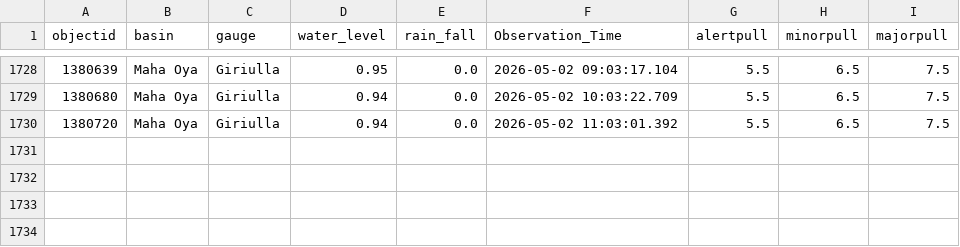
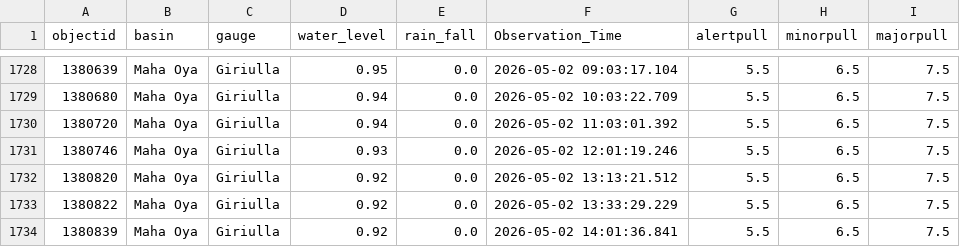
Before and after one commit to hhumal/Irrigation-Dept-Manual-River-Gauge-Readings, a CSV file: Station_Rainfall_CSVs/Giriulla.csv, drawn as a sheet; only a part is shown, gaps mark what is left out.

```diff
--- a/Station_Rainfall_CSVs/Giriulla.csv
+++ b/Station_Rainfall_CSVs/Giriulla.csv
@@ -1730 +1730,5 @@ objectid,basin,gauge,water_level,rain_fall,Observation_Time,alertpull,minorpull,
 1380720,Maha Oya,Giriulla,0.94,0.0,2026-05-02 11:03:01.392,5.5,6.5,7.5
+1380746,Maha Oya,Giriulla,0.93,0.0,2026-05-02 12:01:19.246,5.5,6.5,7.5
+1380820,Maha Oya,Giriulla,0.92,0.0,2026-05-02 13:13:21.512,5.5,6.5,7.5
+1380822,Maha Oya,Giriulla,0.92,0.0,2026-05-02 13:33:29.229,5.5,6.5,7.5
+1380839,Maha Oya,Giriulla,0.92,0.0,2026-05-02 14:01:36.841,5.5,6.5,7.5
```
Also changed, not shown: Station_Rainfall_CSVs/Manampitiya.csv, Station_Rainfall_CSVs/Moragaswewa.csv, 37 other files.
